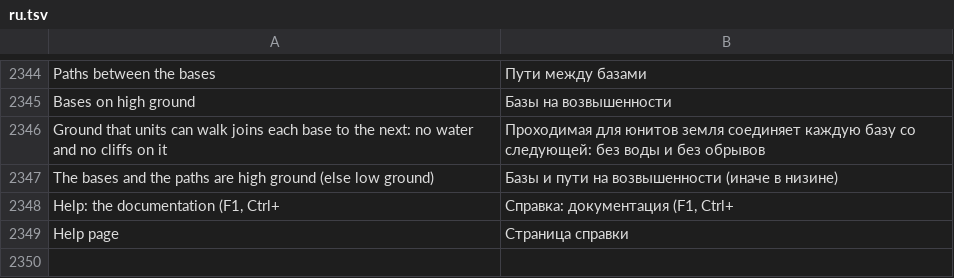
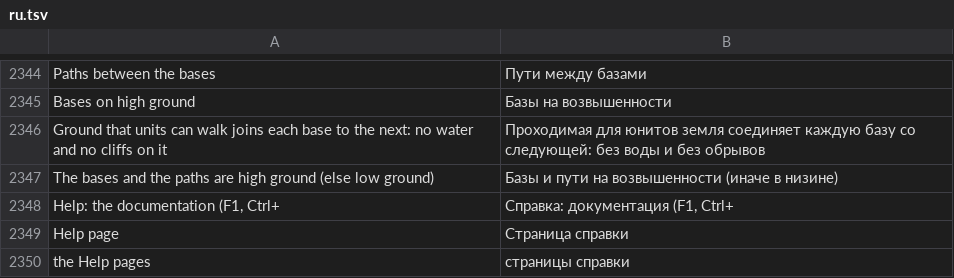
Before and after one commit to stardraft-editor/stardraft, a TSV file: apps/editor/res/lang/ru.tsv, drawn as a sheet; only a part is shown, gaps mark what is left out.

Commit message:
Classic triggers: the blocks (For each unit, player, location: batch triggers, roadmap R23) are hidden again for now (kClassicBatchesOffered off; a map's blocks still show and can be edited); roadmap R23 open again. The reports' and Report feedback's workspace names know the Help workspace (the names after it were one off)

```diff
--- a/apps/editor/res/lang/ru.tsv
+++ b/apps/editor/res/lang/ru.tsv
@@ -2377 +2377,2 @@ Help: the documentation (F1, Ctrl+	Справка: документация (F1,
 Help page	Страница справки
+the Help pages	страницы справки
```
Also changed, not shown: apps/editor/res/lang/es.tsv, apps/editor/res/lang/ko.tsv, 9 other files.
